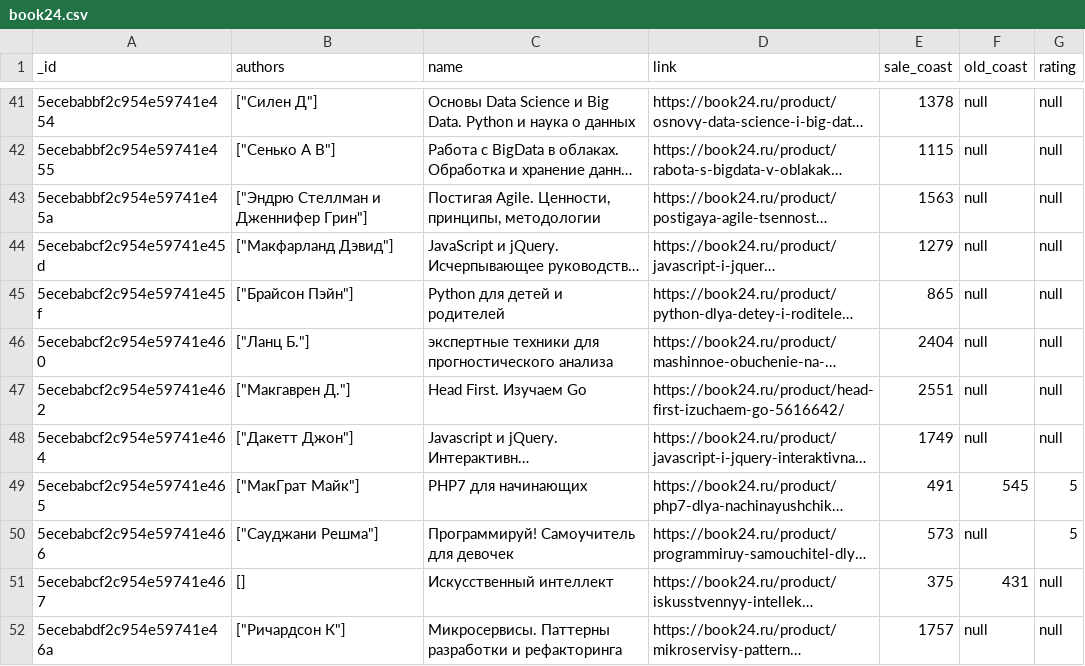
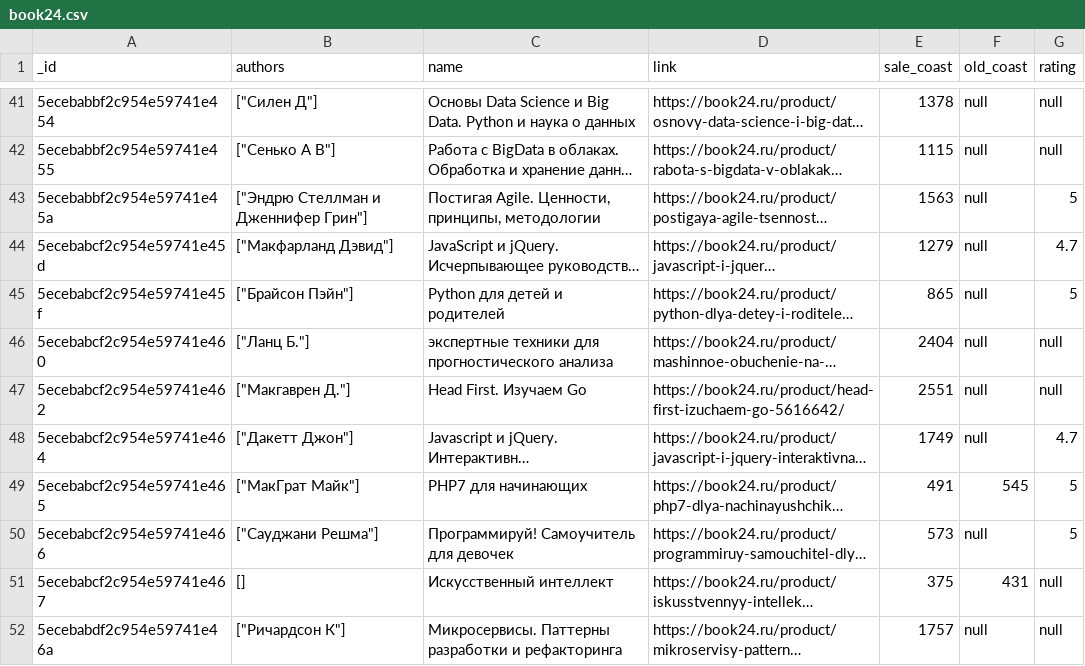
Before and after one commit to Igor-fr/GB, a CSV file: Web_scraping/lesson_5_scrapy/book24.csv, drawn as a sheet; only a part is shown, gaps mark what is left out; long unchanged cells end in …; the diff covers the shown part only; the diff names each change by its address in the sheet, - before the commit and + after, or states it on an @@ line.

```diff
--- a/Web_scraping/lesson_5_scrapy/book24.csv
+++ b/Web_scraping/lesson_5_scrapy/book24.csv
-G43 (rating): null
+G43 (rating): 5
-G44 (rating): null
+G44 (rating): 4.7
-G45 (rating): null
+G45 (rating): 5
-G48 (rating): null
+G48 (rating): 4.7
```
Also changed, not shown: 26 edited cells elsewhere in this file, Web_scraping/lesson_5_scrapy/labirint.csv, 1 other file.
